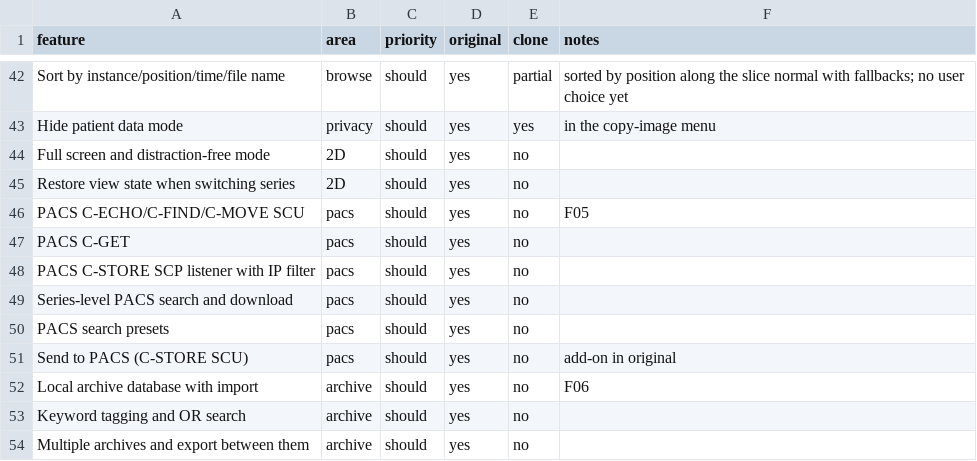
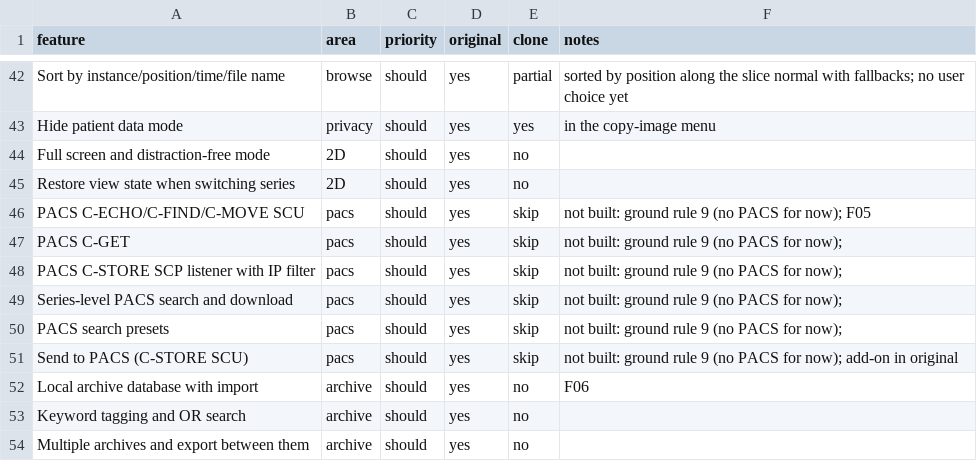
Before and after one commit to Holmes-99/dicom-viewer, a CSV file: replica/features.csv, drawn as a sheet; only a part is shown, gaps mark what is left out.

```diff
--- a/replica/features.csv
+++ b/replica/features.csv
@@ -45,8 +45,8 @@ Full screen and distraction-free mode,2D,should,yes,no,
 Restore view state when switching series,2D,should,yes,no,
-PACS C-ECHO/C-FIND/C-MOVE SCU,pacs,should,yes,no,F05
-PACS C-GET,pacs,should,yes,no,
-PACS C-STORE SCP listener with IP filter,pacs,should,yes,no,
-Series-level PACS search and download,pacs,should,yes,no,
-PACS search presets,pacs,should,yes,no,
-Send to PACS (C-STORE SCU),pacs,should,yes,no,add-on in original
+PACS C-ECHO/C-FIND/C-MOVE SCU,pacs,should,yes,skip,not built: ground rule 9 (no PACS for now); F05
+PACS C-GET,pacs,should,yes,skip,not built: ground rule 9 (no PACS for now);
+PACS C-STORE SCP listener with IP filter,pacs,should,yes,skip,not built: ground rule 9 (no PACS for now);
+Series-level PACS search and download,pacs,should,yes,skip,not built: ground rule 9 (no PACS for now);
+PACS search presets,pacs,should,yes,skip,not built: ground rule 9 (no PACS for now);
+Send to PACS (C-STORE SCU),pacs,should,yes,skip,not built: ground rule 9 (no PACS for now); add-on in original
 Local archive database with import,archive,should,yes,no,F06
```
Also changed, not shown: 2 other files.
